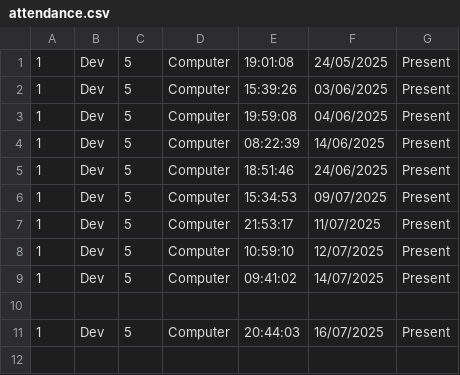
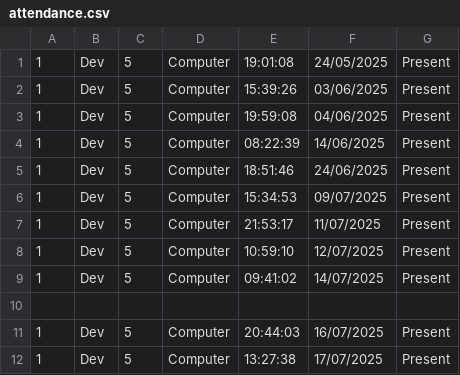
Before and after one commit to vaidyadev/face_recognition, a CSV file: attendance.csv, drawn as a sheet; the diff names each change by its address in the sheet, - before the commit and + after, or states it on an @@ line.

Commit message:
Update attendance.csv

```diff
--- a/attendance.csv
+++ b/attendance.csv
+row 12: 1 | Dev | 5 | Computer | 13:27:38 | 17/07/2025 | Present
```
